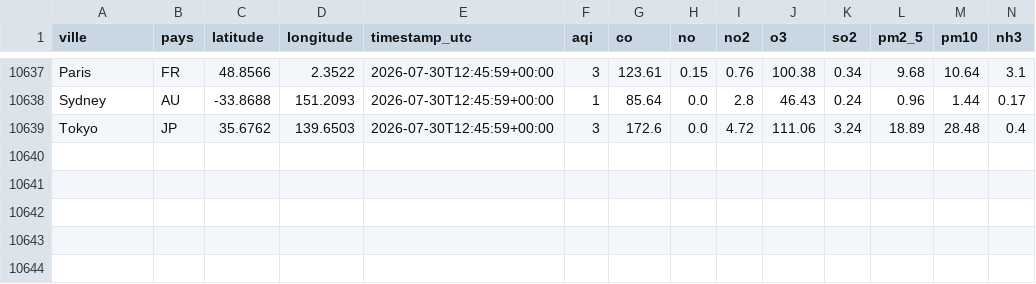
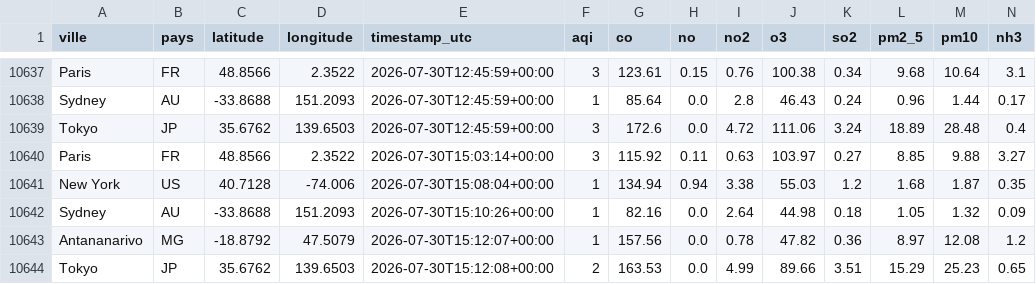
Before and after one commit to AndryMorgan-Rage/Air-quality-Morgan, a CSV file: clean/clean.csv, drawn as a sheet; only a part is shown, gaps mark what is left out.

```diff
--- a/clean/clean.csv
+++ b/clean/clean.csv
@@ -10639 +10639,6 @@ Sydney,AU,-33.8688,151.2093,2026-07-30T12:45:59+00:00,1,85.64,0.0,2.8,46.43,0.24
 Tokyo,JP,35.6762,139.6503,2026-07-30T12:45:59+00:00,3,172.6,0.0,4.72,111.06,3.24,18.89,28.48,0.4
+Paris,FR,48.8566,2.3522,2026-07-30T15:03:14+00:00,3,115.92,0.11,0.63,103.97,0.27,8.85,9.88,3.27
+New York,US,40.7128,-74.006,2026-07-30T15:08:04+00:00,1,134.94,0.94,3.38,55.03,1.2,1.68,1.87,0.35
+Sydney,AU,-33.8688,151.2093,2026-07-30T15:10:26+00:00,1,82.16,0.0,2.64,44.98,0.18,1.05,1.32,0.09
+Antananarivo,MG,-18.8792,47.5079,2026-07-30T15:12:07+00:00,1,157.56,0.0,0.78,47.82,0.36,8.97,12.08,1.2
+Tokyo,JP,35.6762,139.6503,2026-07-30T15:12:08+00:00,2,163.53,0.0,4.99,89.66,3.51,15.29,25.23,0.65
```
Also changed, not shown: 5 other files.
